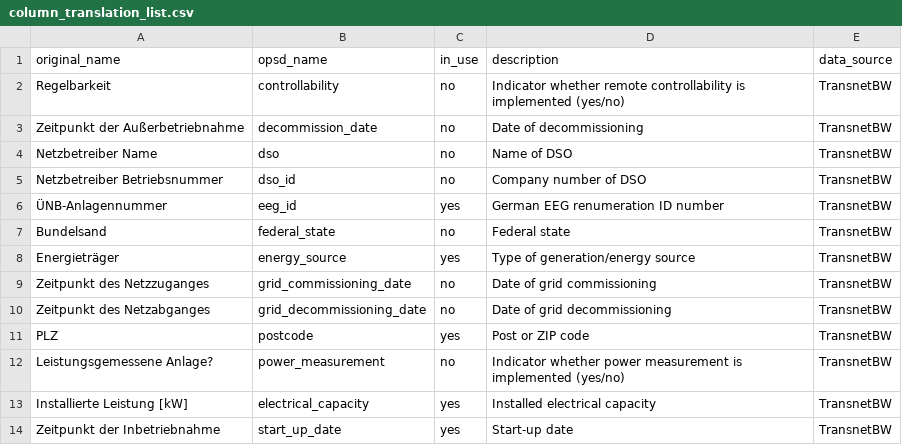
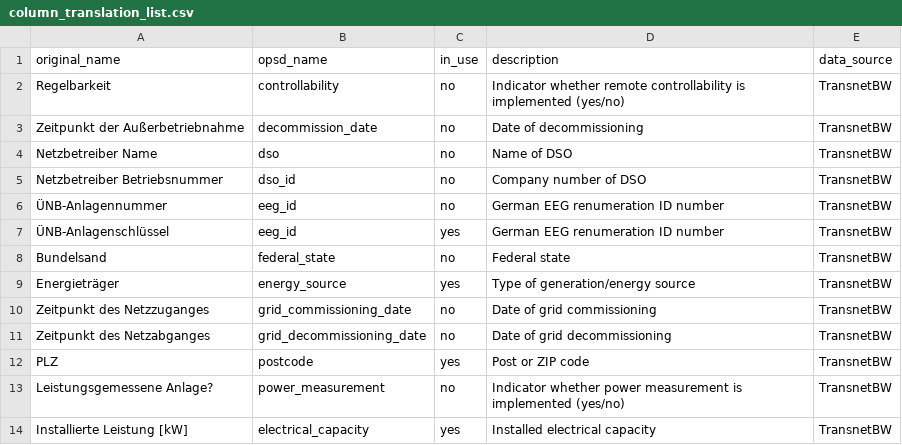
Before and after one commit to Open-Power-System-Data/renewable_power_plants, a CSV file: input/column_translation_list.csv, drawn as a sheet; only a part is shown; the shorter side is filled out with more unchanged rows.

Commit message:
new column names utilized by TSO

```diff
--- a/input/column_translation_list.csv
+++ b/input/column_translation_list.csv
@@ -5,3 +5,4 @@ Netzbetreiber Name,dso,no,Name of DSO,TransnetBW
 Netzbetreiber Betriebsnummer,dso_id,no,Company number of DSO,TransnetBW
-ÜNB-Anlagennummer,eeg_id,yes,German EEG renumeration ID number,TransnetBW
+ÜNB-Anlagennummer,eeg_id,no,German EEG renumeration ID number,TransnetBW
+ÜNB-Anlagenschlüssel,eeg_id,yes,German EEG renumeration ID number,TransnetBW
 Bundelsand,federal_state,no,Federal state,TransnetBW
```
